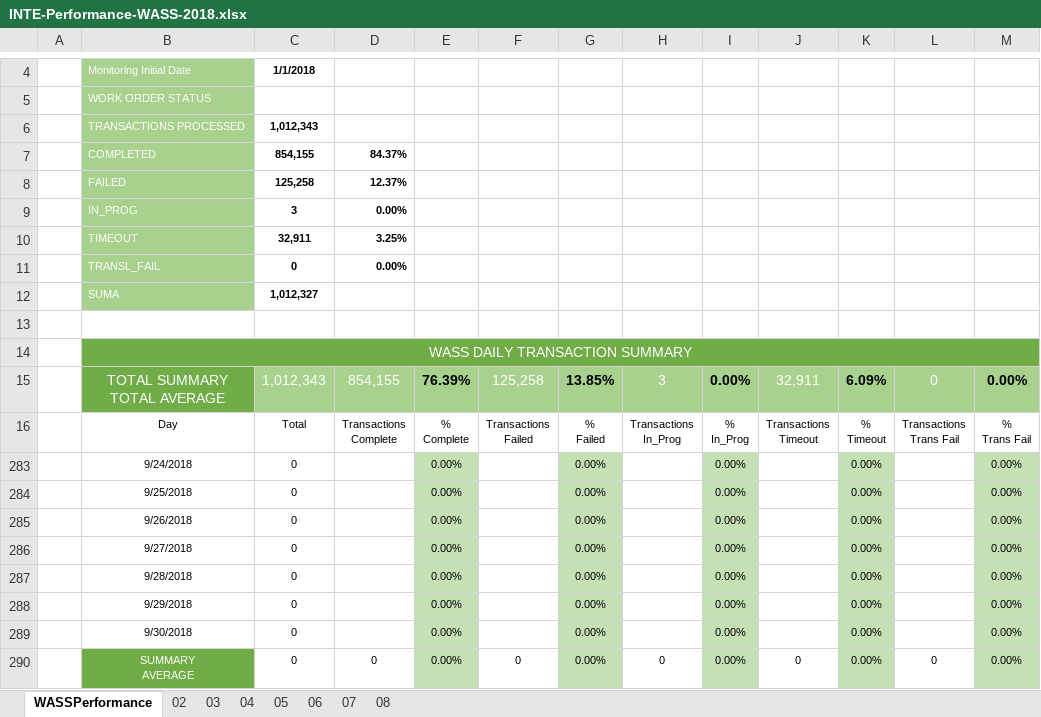
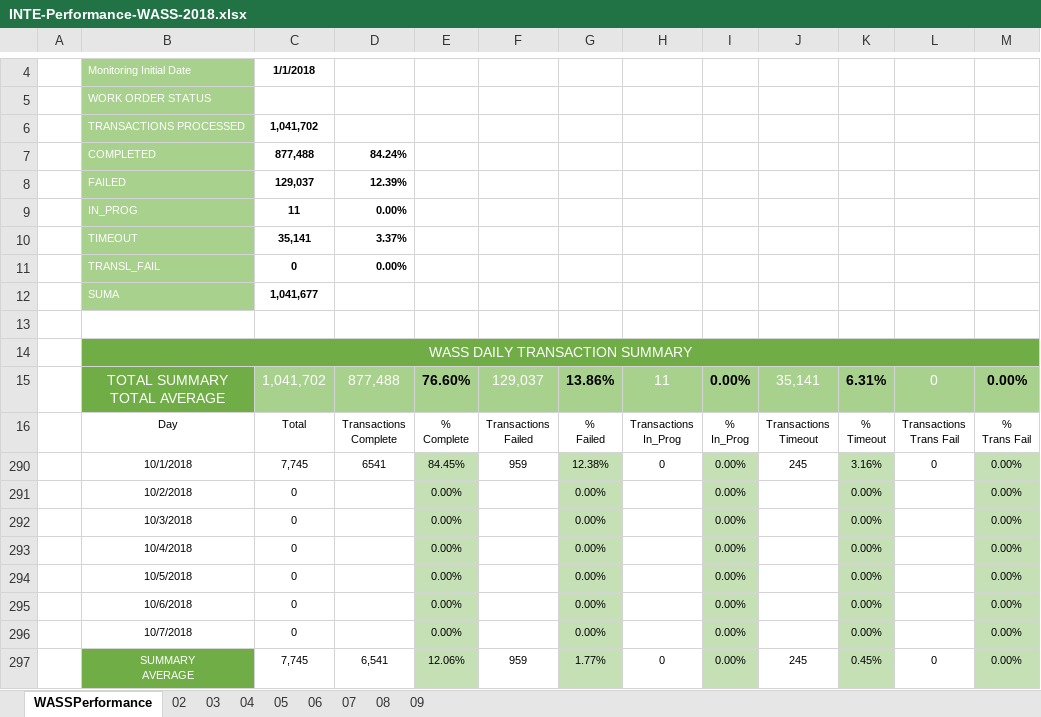
Before and after one commit to jesuslz/ASAP, an Excel workbook: INTE-Performance-WASS-2018.xlsx, sheet WASSPerformance, drawn as a sheet; only a part is shown, gaps mark what is left out; values as stored, in another font and other column widths than the file's, no borders; charts and pictures and table styles not drawn; removed rows and columns are numbered as before the commit, all else as after; the diff names each change by its address in the sheet, - before the commit and + after, or states it on an @@ line.

```diff
--- a/INTE-Performance-WASS-2018.xlsx (sheet WASSPerformance)
+++ b/INTE-Performance-WASS-2018.xlsx (sheet WASSPerformance)
+sheet tab: 09
-C6: 1,012,343
+C6: 1,041,702
-C7: 854,155
+C7: 877,488
-D7: 84.37%
+D7: 84.24%
-C8: 125,258
+C8: 129,037
-D8: 12.37%
+D8: 12.39%
-C9: 3
+C9: 11
-C10: 32,911
+C10: 35,141
-D10: 3.25%
+D10: 3.37%
-C12: 1,012,327
+C12: 1,041,677
-C15: 1,012,343
+C15: 1,041,702
-D15: 854,155
+D15: 877,488
-E15: 76.39%
+E15: 76.60%
-F15: 125,258
+F15: 129,037
-G15: 13.85%
+G15: 13.86%
-H15: 3
+H15: 11
-J15: 32,911
+J15: 35,141
-K15: 6.09%
+K15: 6.31%
-row 283:  | 9/24/2018 | 0 |  | 0.00% |  | 0.00% |  | 0.00% |  | 0.00% |  | 0.00%
+row 290:  | 10/1/2018 | 7,745 | 6541 | 84.45% | 959 | 12.38% | 0 | 0.00% | 245 | 3.16% | 0 | 0.00%
-B291: 9/25/2018
+B291: 10/2/2018
-B292: 9/26/2018
+B292: 10/3/2018
-B293: 9/27/2018
+B293: 10/4/2018
-B294: 9/28/2018
+B294: 10/5/2018
-B295: 9/29/2018
+B295: 10/6/2018
-B296: 9/30/2018
+B296: 10/7/2018
-C297: 0
+C297: 7,745
-D297: 0
+D297: 6,541
-E297: 0.00%
+E297: 12.06%
-F297: 0
+F297: 959
-G297: 0.00%
+G297: 1.77%
-J297: 0
+J297: 245
-K297: 0.00%
+K297: 0.45%
```
Also changed, not shown: formulas that keep their value, hidden cells, charts or pictures, INTE-Performance-JAMU-2018.xlsx, 21 other files.
